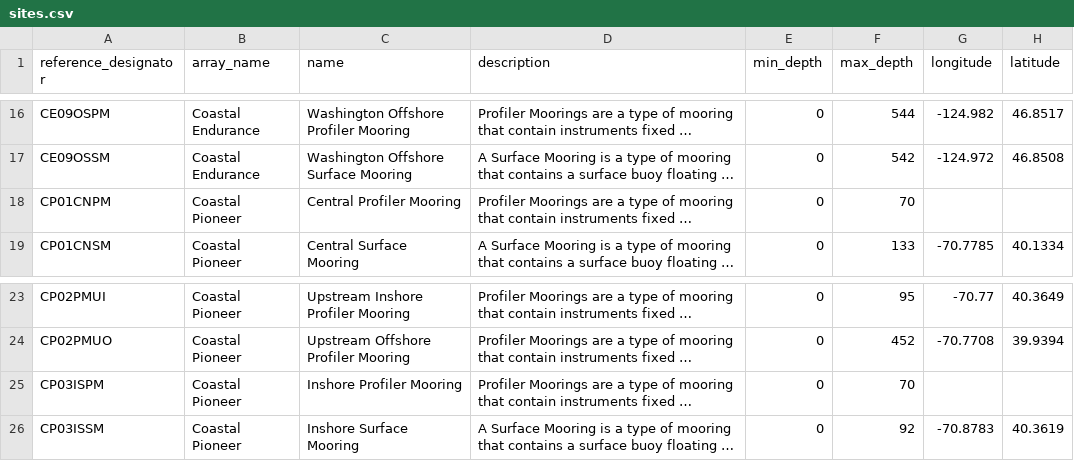
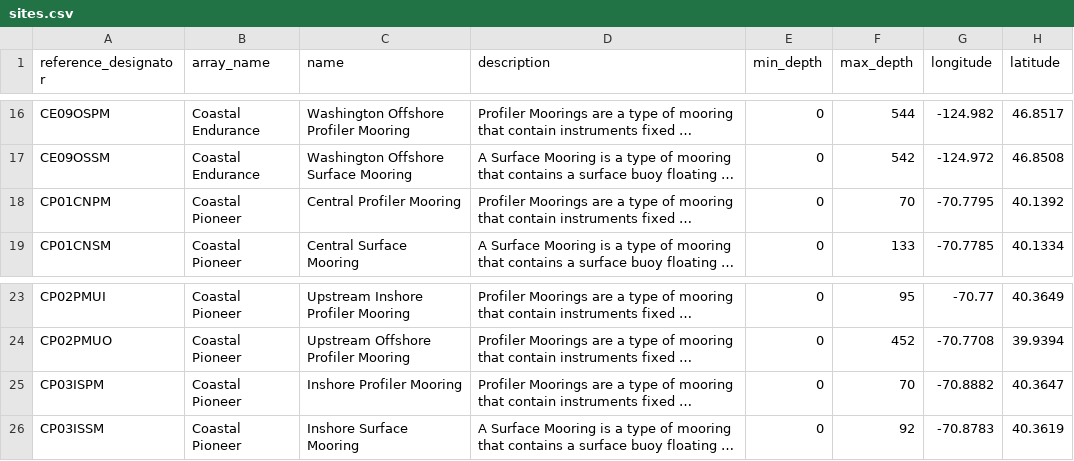
Before and after one commit to seagrinch/data-team-python, a CSV file: infrastructure/sites.csv, drawn as a sheet; only a part is shown, gaps mark what is left out; long unchanged cells end in …; the diff names each change by its address in the sheet, - before the commit and + after, or states it on an @@ line.

Commit message:
Added lat/lon for new CP sites

```diff
--- a/infrastructure/sites.csv
+++ b/infrastructure/sites.csv
-G18 (longitude): (empty)
+G18 (longitude): -70.7795
-H18 (latitude): (empty)
+H18 (latitude): 40.1392
-G25 (longitude): (empty)
+G25 (longitude): -70.8882
-H25 (latitude): (empty)
+H25 (latitude): 40.3647
```
